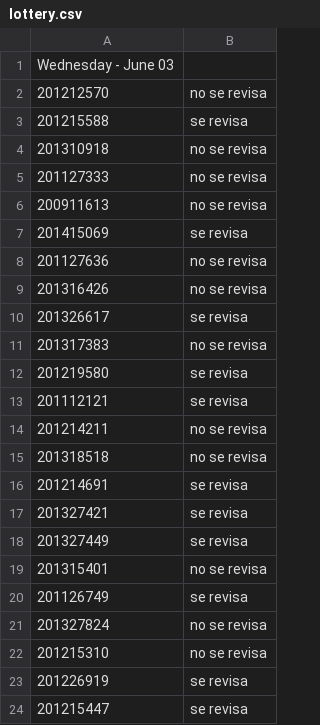
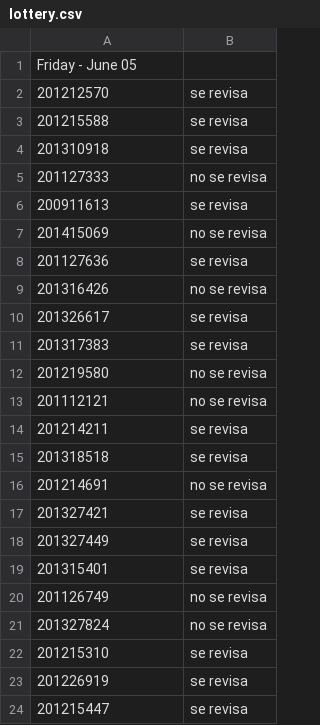
Before and after one commit to ComputoCienciasUniandes/MetodosComputacionalesLaboratorio, a CSV file: 2015-V/actividades/lottery/lottery.csv, drawn as a sheet.

Commit message:
Update lottery.csv

```diff
--- a/2015-V/actividades/lottery/lottery.csv
+++ b/2015-V/actividades/lottery/lottery.csv
@@ -1,23 +1,23 @@
-Wednesday - June 03
-201212570,no se revisa
+Friday - June 05
+201212570,se revisa
 201215588,se revisa
-201310918,no se revisa
+201310918,se revisa
 201127333,no se revisa
-200911613,no se revisa
-201415069,se revisa
-201127636,no se revisa
+200911613,se revisa
+201415069,no se revisa
+201127636,se revisa
 201316426,no se revisa
 201326617,se revisa
-201317383,no se revisa
-201219580,se revisa
-201112121,se revisa
-201214211,no se revisa
-201318518,no se revisa
-201214691,se revisa
+201317383,se revisa
+201219580,no se revisa
+201112121,no se revisa
+201214211,se revisa
+201318518,se revisa
+201214691,no se revisa
 201327421,se revisa
 201327449,se revisa
-201315401,no se revisa
-201126749,se revisa
+201315401,se revisa
+201126749,no se revisa
 201327824,no se revisa
-201215310,no se revisa
+201215310,se revisa
 201226919,se revisa
```
